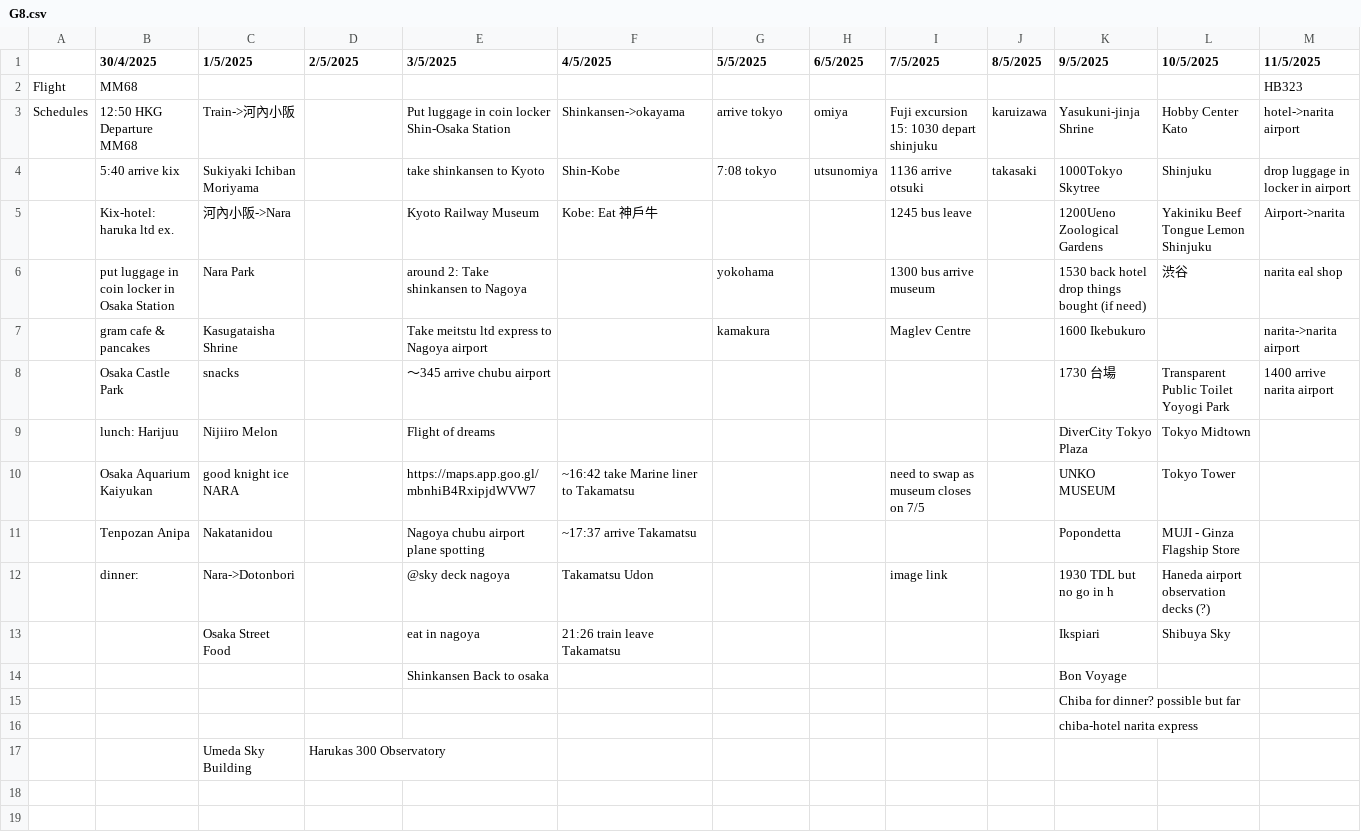
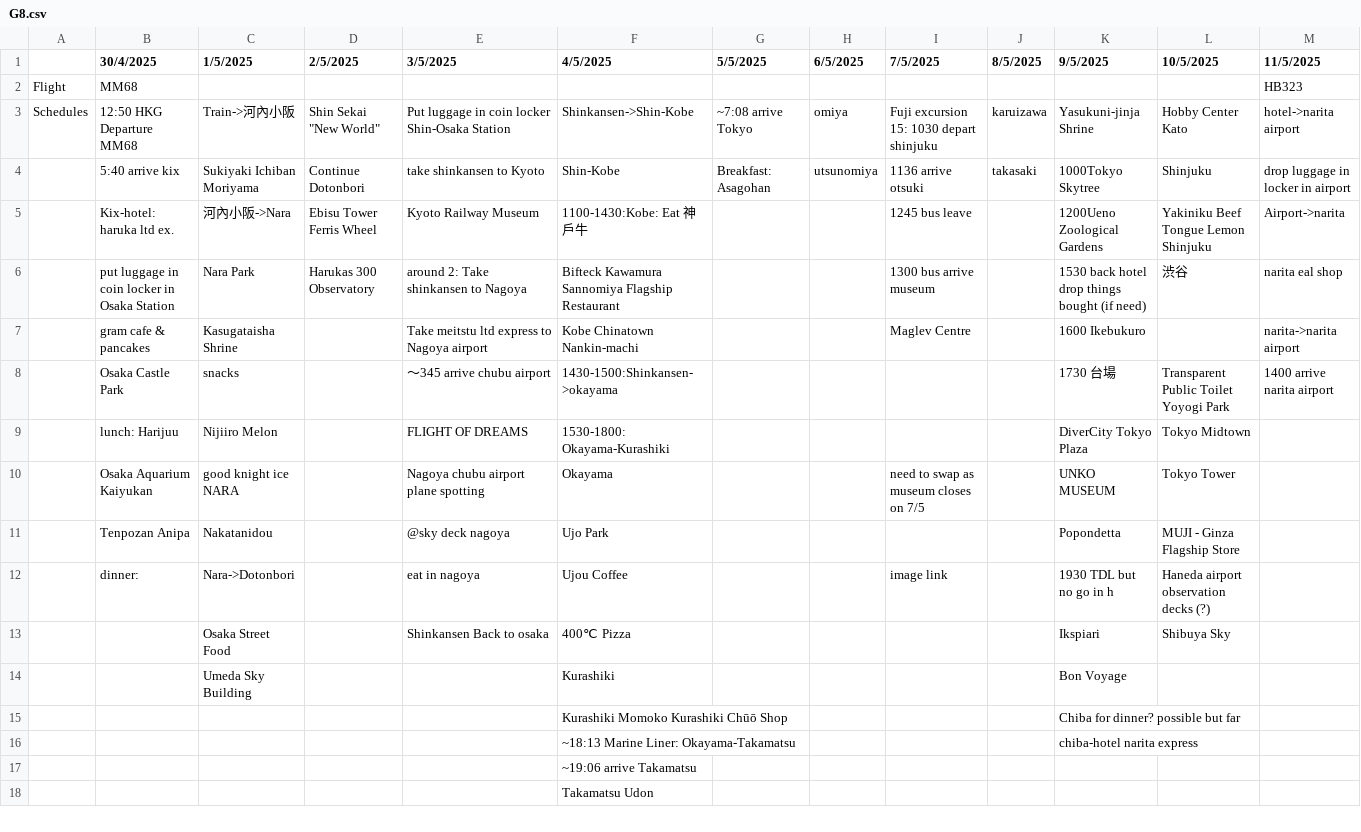
Before and after one commit to jacksoncheng123/jesus, a CSV file: G8.csv, drawn as a sheet; only a part is shown; the diff covers the shown part only.

Commit message:
Add files via upload

```diff
--- a/G8.csv
+++ b/G8.csv
@@ -2,18 +2,17 @@
 Flight,MM68,,,,,,,,,,,HB323
-Schedules,12:50 HKG Departure MM68,Train->河內小阪,,Put luggage in coin locker Shin-Osaka Station,Shinkansen->okayama,arrive tokyo,omiya,Fuji excursion 15: 1030 depart shinjuku,karuizawa,Yasukuni-jinja Shrine,Hobby Center Kato,hotel->narita airport
-,5:40 arrive kix,Sukiyaki Ichiban Moriyama,,take shinkansen to Kyoto ,Shin-Kobe,7:08 tokyo,utsunomiya,1136 arrive otsuki,takasaki,1000Tokyo Skytree,Shinjuku,drop luggage in locker in airport
-,Kix-hotel: haruka ltd ex.,河內小阪->Nara,,Kyoto Railway Museum,Kobe: Eat 神戶牛,,,1245 bus leave,,1200Ueno Zoological Gardens,Yakiniku Beef Tongue Lemon Shinjuku,Airport->narita
-,put luggage in coin locker in Osaka Station,Nara Park,,around 2: Take shinkansen to Nagoya,,yokohama,,1300 bus arrive museum,,1530 back hotel drop things bought (if need),渋谷,narita eal shop
-,gram cafe & pancakes,Kasugataisha Shrine,,Take meitstu ltd express to Nagoya airport,,kamakura,,Maglev Centre,,1600 Ikebukuro,,narita->narita airport
-,Osaka Castle Park,snacks,,～345 arrive chubu airport,,,,,,1730 台場,Transparent Public Toilet Yoyogi Park,1400 arrive narita airport
-,lunch: Harijuu,Nijiiro Melon,,Flight of dreams,,,,,,DiverCity Tokyo Plaza,Tokyo Midtown,
-,Osaka Aquarium Kaiyukan,good knight ice NARA,,https://maps.app.goo.gl/mbnhiB4RxipjdWVW7,~16:42 take Marine liner to Takamatsu,,,need to swap as museum closes on 7/5,,UNKO MUSEUM,Tokyo Tower,
-,Tenpozan Anipa,Nakatanidou,,Nagoya chubu airport plane spotting,~17:37 arrive Takamatsu,,,,,Popondetta,MUJI - Ginza Flagship Store,
-,dinner: ,Nara->Dotonbori,,@sky deck nagoya,Takamatsu Udon,,,image link,,1930 TDL but no go in h,Haneda airport observation decks (?),
-,,Osaka Street Food,,eat in nagoya,21:26 train leave Takamatsu,,,,,Ikspiari,Shibuya Sky,
-,,,,Shinkansen Back to osaka,,,,,,Bon Voyage,,
-,,,,,,,,,,Chiba for dinner? possible but far,,
-,,,,,,,,,,chiba-hotel narita express,,
-,,Umeda Sky Building,Harukas 300 Observatory,,,,,,,,,
-,,,,,,,,,,,,
-,,,,,,,,,,,,
+Schedules,12:50 HKG Departure MM68,Train->河內小阪,"Shin Sekai ""New World""",Put luggage in coin locker Shin-Osaka Station,Shinkansen->Shin-Kobe,~7:08 arrive Tokyo,omiya,Fuji excursion 15: 1030 depart shinjuku,karuizawa,Yasukuni-jinja Shrine,Hobby Center Kato,hotel->narita airport
+,5:40 arrive kix,Sukiyaki Ichiban Moriyama,Continue Dotonbori,take shinkansen to Kyoto ,Shin-Kobe,Breakfast: Asagohan,utsunomiya,1136 arrive otsuki,takasaki,1000Tokyo Skytree,Shinjuku,drop luggage in locker in airport
+,Kix-hotel: haruka ltd ex.,河內小阪->Nara,Ebisu Tower Ferris Wheel,Kyoto Railway Museum,1100-1430:Kobe: Eat 神戶牛,,,1245 bus leave,,1200Ueno Zoological Gardens,Yakiniku Beef Tongue Lemon Shinjuku,Airport->narita
+,put luggage in coin locker in Osaka Station,Nara Park,Harukas 300 Observatory,around 2: Take shinkansen to Nagoya,Bifteck Kawamura Sannomiya Flagship Restaurant,,,1300 bus arrive museum,,1530 back hotel drop things bought (if need),渋谷,narita eal shop
+,gram cafe & pancakes,Kasugataisha Shrine,,Take meitstu ltd express to Nagoya airport,Kobe Chinatown Nankin-machi,,,Maglev Centre,,1600 Ikebukuro,,narita->narita airport
+,Osaka Castle Park,snacks,,～345 arrive chubu airport,1430-1500:Shinkansen->okayama,,,,,1730 台場,Transparent Public Toilet Yoyogi Park,1400 arrive narita airport
+,lunch: Harijuu,Nijiiro Melon,,FLIGHT OF DREAMS,1530-1800: Okayama-Kurashiki,,,,,DiverCity Tokyo Plaza,Tokyo Midtown,
+,Osaka Aquarium Kaiyukan,good knight ice NARA,,Nagoya chubu airport plane spotting,Okayama,,,need to swap as museum closes on 7/5,,UNKO MUSEUM,Tokyo Tower,
+,Tenpozan Anipa,Nakatanidou,,@sky deck nagoya,Ujo Park,,,,,Popondetta,MUJI - Ginza Flagship Store,
+,dinner: ,Nara->Dotonbori,,eat in nagoya,Ujou Coffee,,,image link,,1930 TDL but no go in h,Haneda airport observation decks (?),
+,,Osaka Street Food,,Shinkansen Back to osaka,400℃ Pizza,,,,,Ikspiari,Shibuya Sky,
+,,Umeda Sky Building,,,Kurashiki,,,,,Bon Voyage,,
+,,,,,Kurashiki Momoko Kurashiki Chūō Shop,,,,,Chiba for dinner? possible but far,,
+,,,,,~18:13 Marine Liner: Okayama-Takamatsu,,,,,chiba-hotel narita express,,
+,,,,,~19:06 arrive Takamatsu,,,,,,,
+,,,,,Takamatsu Udon,,,,,,,
```
Also changed, not shown: 1 added row elsewhere in this file.
